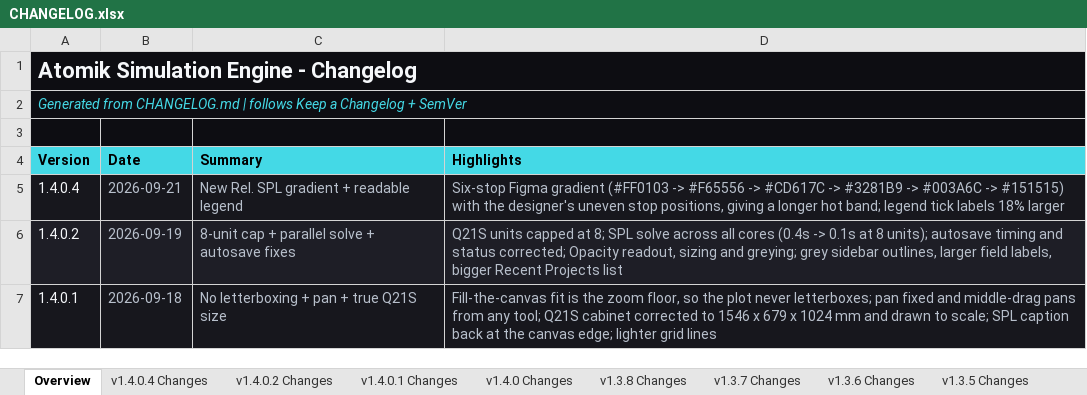
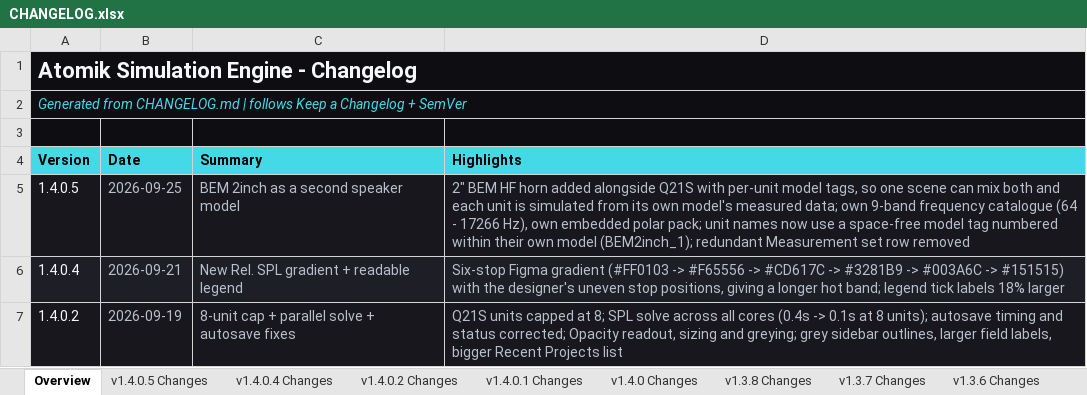
Before and after one commit to Abhishek371222/prediction-software, an Excel workbook: ShyamGui/CHANGELOG.xlsx, sheet Overview, drawn as a sheet; only a part is shown; the shorter side is filled out with more unchanged rows; values as stored, in another font and other column widths than the file's, no borders; the diff names each change by its address in the sheet, - before the commit and + after, or states it on an @@ line.

```diff
--- a/ShyamGui/CHANGELOG.xlsx (sheet Overview)
+++ b/ShyamGui/CHANGELOG.xlsx (sheet Overview)
+sheet tab: v1.4.0.5 Changes
+row 5: 1.4.0.5 | 2026-09-25 | BEM 2inch as a second speaker model | 2" BEM HF horn added alongside Q21S with per-unit model tags, so one scene can mix both and each unit is simulated from its own model's measured data; own 9-band frequency catalogue (64 - 17266 Hz), own embedded polar pack; unit names now use a space-free model tag numbered within their own model (BEM2inch_1); redundant Measurement set row removed
```
Also changed, not shown: 15 other files.
